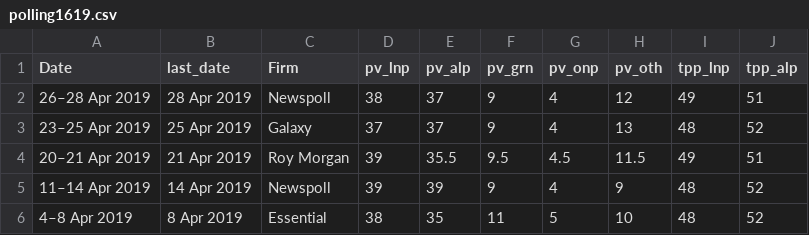
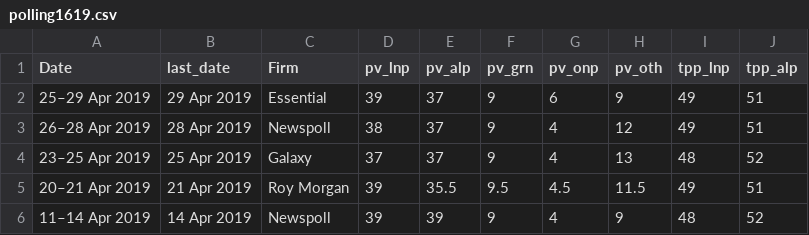
Before and after one commit to metacoretechs/wikipedia-aus-poll-charts, a CSV file: polling1619.csv, drawn as a sheet; only a part is shown; the shorter side is filled out with more unchanged rows; the diff names each change by its address in the sheet, - before the commit and + after, or states it on an @@ line.

Commit message:
29 April Essential

```diff
--- a/polling1619.csv
+++ b/polling1619.csv
+row 2: 25–29 Apr 2019 | 29 Apr 2019 | Essential | 39 | 37 | 9 | 6 | 9 | 49 | 51
```
Also changed, not shown: 2 other files.
